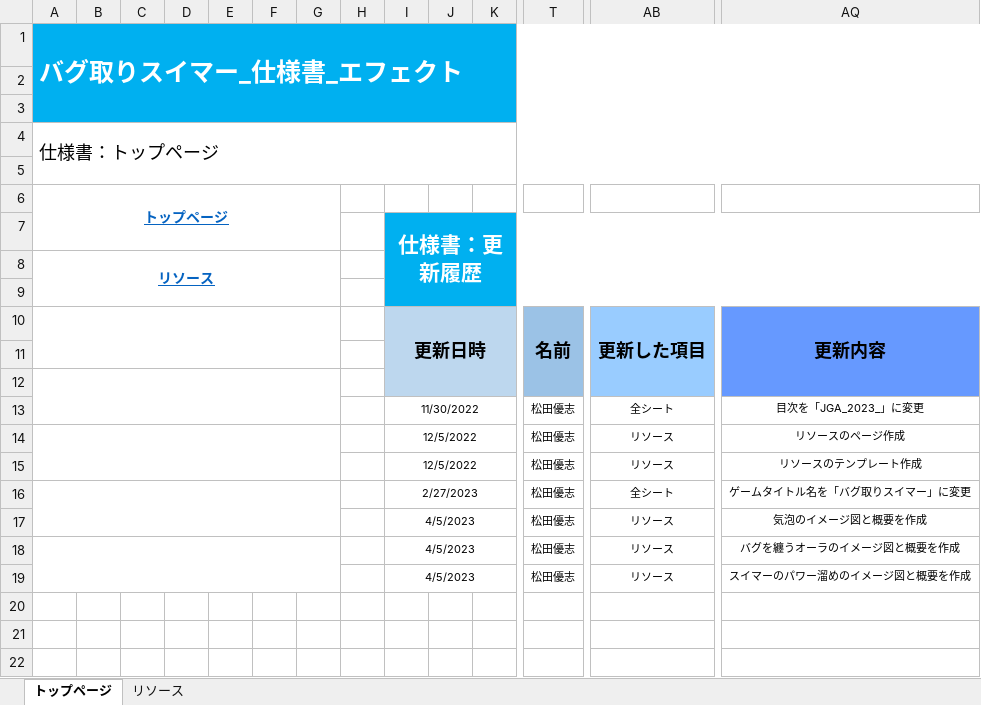
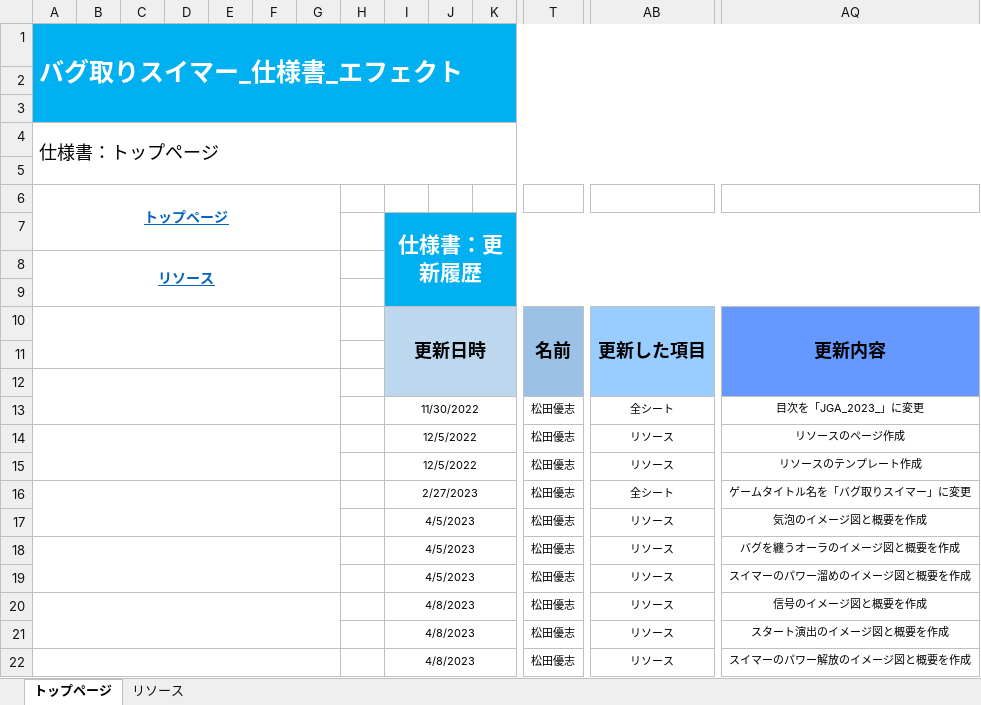
Before and after one commit to YuziMatsuda/Japan_Game_Award_2023, an Excel workbook: 仕様書/バグ取りスイマー_仕様書_エフェクト.xlsx, sheet トップページ, drawn as a sheet; only a part is shown, gaps mark what is left out; values as stored, in another font and other column widths than the file's, no borders; rows hold the shown columns only; the diff names each change by its address in the sheet, - before the commit and + after, or states it on an @@ line.

Commit message:
▼エフェクト.xlsx リソース：信号のイメージ図と概要を作成 リソース：スタート演出のイメージ図と概要を作成 リソース：スイマーのパワー解放のイメージ図と概要を作成

```diff
--- a/仕様書/バグ取りスイマー_仕様書_エフェクト.xlsx (sheet トップページ)
+++ b/仕様書/バグ取りスイマー_仕様書_エフェクト.xlsx (sheet トップページ)
+row 20:  |  |  |  |  |  |  |  | 4/8/2023 |  |  | 松田優志 | リソース | 信号のイメージ図と概要を作成
+row 21:  |  |  |  |  |  |  |  | 4/8/2023 |  |  | 松田優志 | リソース | スタート演出のイメージ図と概要を作成
+row 22:  |  |  |  |  |  |  |  | 4/8/2023 |  |  | 松田優志 | リソース | スイマーのパワー解放のイメージ図と概要を作成
```
Also changed, not shown: sheet リソース, charts or pictures, 1 other file.
